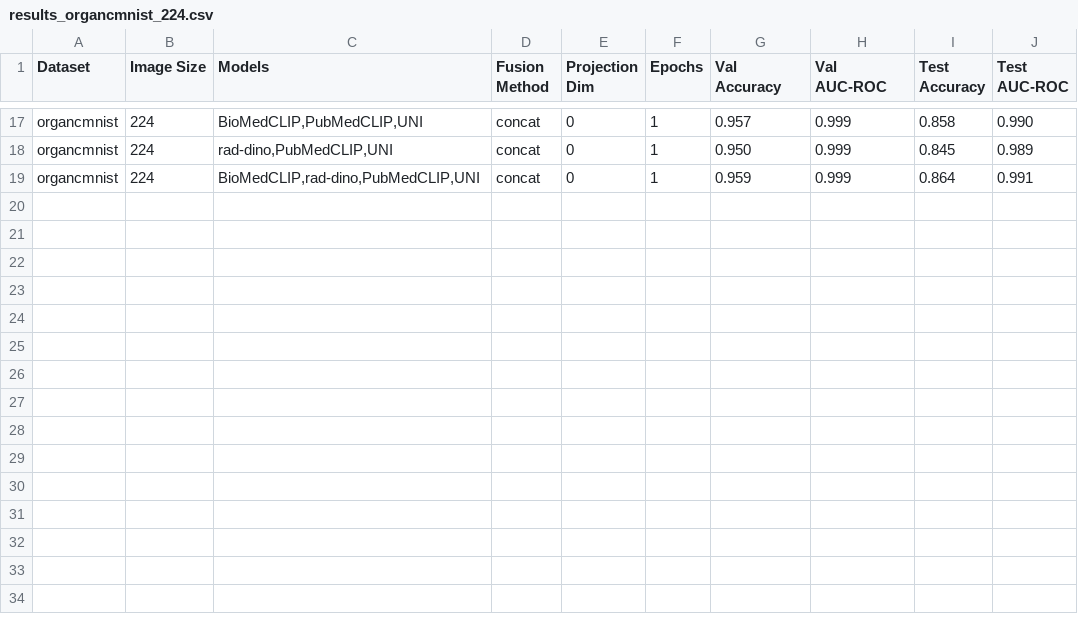
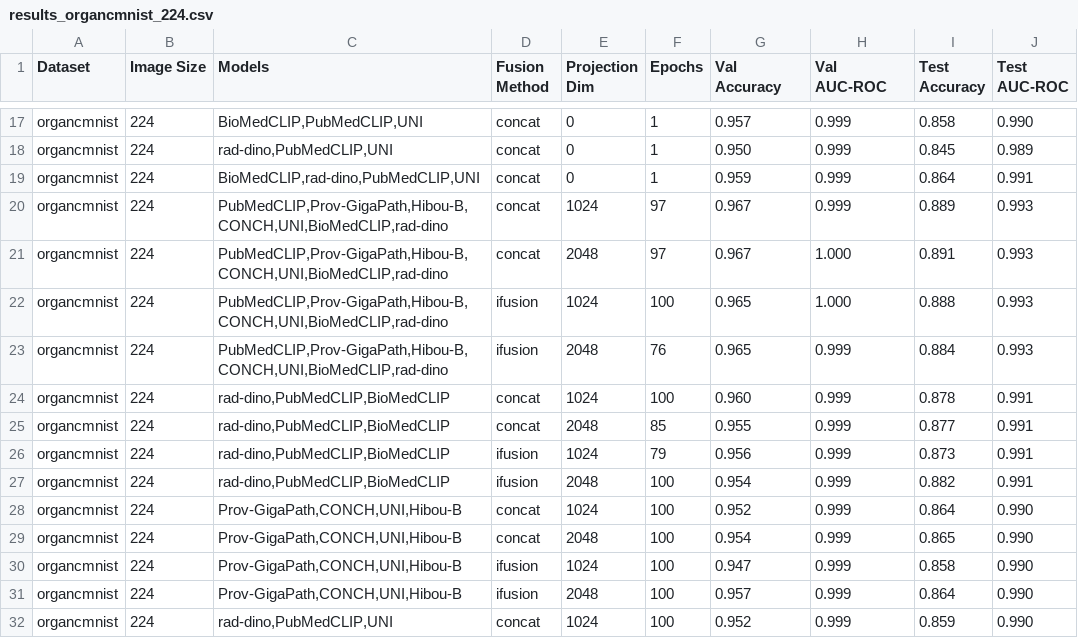
Before and after one commit to mnhcorp/biofuse, a CSV file: results/results_organcmnist_224.csv, drawn as a sheet; only a part is shown, gaps mark what is left out; the diff names each change by its address in the sheet, - before the commit and + after, or states it on an @@ line.

```diff
--- a/results/results_organcmnist_224.csv
+++ b/results/results_organcmnist_224.csv
+row 20: organcmnist | 224 | PubMedCLIP,Prov-GigaPath,Hibou-B,CONCH,UNI,BioMedCLIP,rad-dino | concat | 1024 | 97 | 0.967 | 0.999 | 0.889 | 0.993
+row 21: organcmnist | 224 | PubMedCLIP,Prov-GigaPath,Hibou-B,CONCH,UNI,BioMedCLIP,rad-dino | concat | 2048 | 97 | 0.967 | 1.000 | 0.891 | 0.993
+row 22: organcmnist | 224 | PubMedCLIP,Prov-GigaPath,Hibou-B,CONCH,UNI,BioMedCLIP,rad-dino | ifusion | 1024 | 100 | 0.965 | 1.000 | 0.888 | 0.993
+row 23: organcmnist | 224 | PubMedCLIP,Prov-GigaPath,Hibou-B,CONCH,UNI,BioMedCLIP,rad-dino | ifusion | 2048 | 76 | 0.965 | 0.999 | 0.884 | 0.993
+row 24: organcmnist | 224 | rad-dino,PubMedCLIP,BioMedCLIP | concat | 1024 | 100 | 0.960 | 0.999 | 0.878 | 0.991
+row 25: organcmnist | 224 | rad-dino,PubMedCLIP,BioMedCLIP | concat | 2048 | 85 | 0.955 | 0.999 | 0.877 | 0.991
+row 26: organcmnist | 224 | rad-dino,PubMedCLIP,BioMedCLIP | ifusion | 1024 | 79 | 0.956 | 0.999 | 0.873 | 0.991
+row 27: organcmnist | 224 | rad-dino,PubMedCLIP,BioMedCLIP | ifusion | 2048 | 100 | 0.954 | 0.999 | 0.882 | 0.991
+row 28: organcmnist | 224 | Prov-GigaPath,CONCH,UNI,Hibou-B | concat | 1024 | 100 | 0.952 | 0.999 | 0.864 | 0.990
+row 29: organcmnist | 224 | Prov-GigaPath,CONCH,UNI,Hibou-B | concat | 2048 | 100 | 0.954 | 0.999 | 0.865 | 0.990
+row 30: organcmnist | 224 | Prov-GigaPath,CONCH,UNI,Hibou-B | ifusion | 1024 | 100 | 0.947 | 0.999 | 0.858 | 0.990
+row 31: organcmnist | 224 | Prov-GigaPath,CONCH,UNI,Hibou-B | ifusion | 2048 | 100 | 0.957 | 0.999 | 0.864 | 0.990
+row 32: organcmnist | 224 | rad-dino,PubMedCLIP,UNI | concat | 1024 | 100 | 0.952 | 0.999 | 0.859 | 0.990
```
Also changed, not shown: results/results_organamnist_224.csv, results/results_organsmnist_224.csv, 3 other files.
